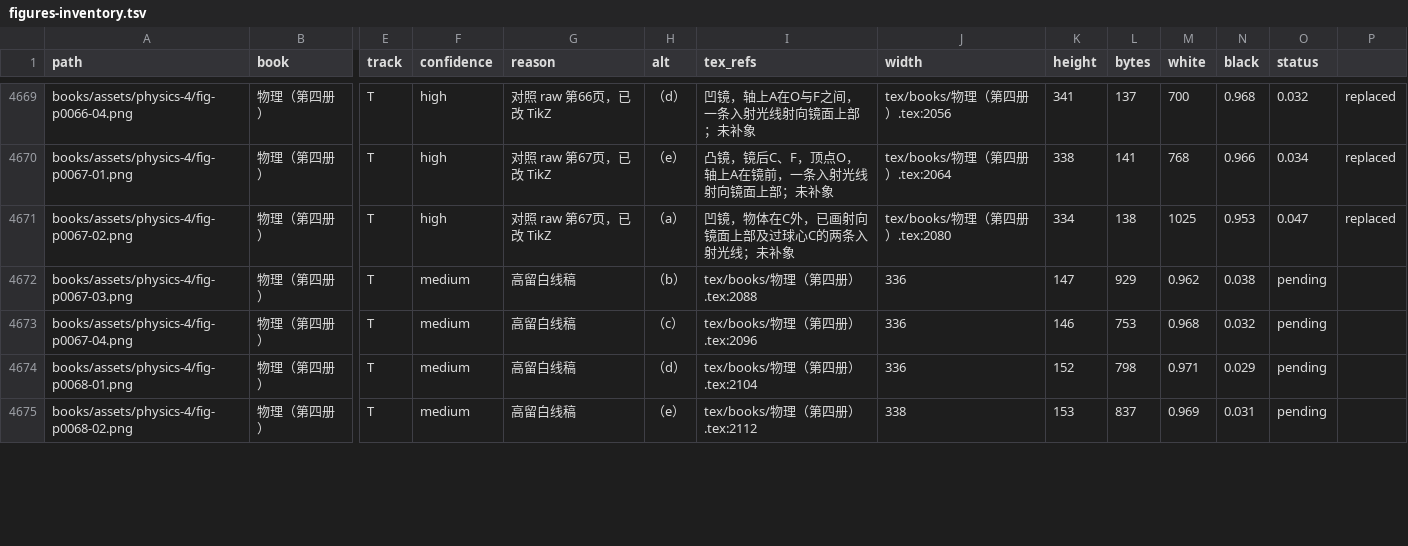
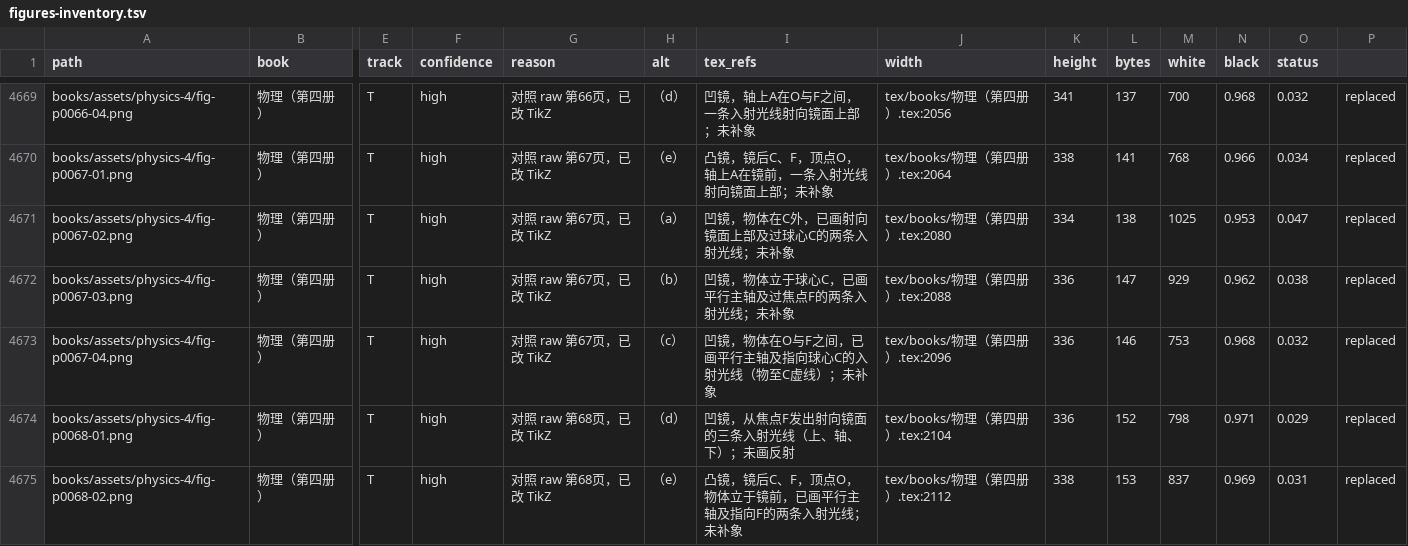
Before and after one commit to kenyon-wong/shulihua-tex, a TSV file: docs/figures-inventory.tsv, drawn as a sheet; only a part is shown, gaps mark what is left out; the diff covers the shown part only; the diff names each change by its address in the sheet, - before the commit and + after, or states it on an @@ line.

Commit message:
物理第四册: replace 8 track T optics exercise figures with TikZ.
习题凹凸镜 (b)–(f)、直角双镜、图4.2/4.7；对照 raw 第67–74页。

```diff
--- a/docs/figures-inventory.tsv
+++ b/docs/figures-inventory.tsv
-F4672:F4675 (confidence): medium
+F4672:F4675 (confidence): high
-G4672:G4673 (reason): 高留白线稿
+G4672:G4673 (reason): 对照 raw 第67页，已改 TikZ
-I4672 (tex_refs): tex/books/物理（第四册）.tex:2088
+I4672 (tex_refs): 凹镜，物体立于球心C，已画平行主轴及过焦点F的两条入射光线；未补象
-J4672 (width): 336
+J4672 (width): tex/books/物理（第四册）.tex:2088
-K4672 (height): 147
+K4672 (height): 336
-L4672 (bytes): 929
+L4672 (bytes): 147
-M4672 (white): 0.962
+M4672 (white): 929
-N4672 (black): 0.038
+N4672 (black): 0.962
-O4672 (status): pending
+O4672 (status): 0.038
-P4672:P4675: (empty)
+P4672:P4675: replaced
-I4673 (tex_refs): tex/books/物理（第四册）.tex:2096
+I4673 (tex_refs): 凹镜，物体在O与F之间，已画平行主轴及指向球心C的入射光线（物至C虚线）；未补象
-J4673 (width): 336
+J4673 (width): tex/books/物理（第四册）.tex:2096
-K4673 (height): 146
+K4673 (height): 336
-L4673 (bytes): 753
+L4673 (bytes): 146
-M4673 (white): 0.968
+M4673 (white): 753
-N4673 (black): 0.032
+N4673 (black): 0.968
-O4673 (status): pending
+O4673 (status): 0.032
-G4674:G4675 (reason): 高留白线稿
+G4674:G4675 (reason): 对照 raw 第68页，已改 TikZ
-I4674 (tex_refs): tex/books/物理（第四册）.tex:2104
+I4674 (tex_refs): 凹镜，从焦点F发出射向镜面的三条入射光线（上、轴、下）；未画反射
-J4674 (width): 336
+J4674 (width): tex/books/物理（第四册）.tex:2104
-K4674 (height): 152
+K4674 (height): 336
-L4674 (bytes): 798
+L4674 (bytes): 152
-M4674 (white): 0.971
+M4674 (white): 798
-N4674 (black): 0.029
+N4674 (black): 0.971
-O4674 (status): pending
+O4674 (status): 0.029
-I4675 (tex_refs): tex/books/物理（第四册）.tex:2112
+I4675 (tex_refs): 凸镜，镜后C、F，顶点O，物体立于镜前，已画平行主轴及指向F的两条入射光线；未补象
-J4675 (width): 338
+J4675 (width): tex/books/物理（第四册）.tex:2112
-K4675 (height): 153
+K4675 (height): 338
-L4675 (bytes): 837
+L4675 (bytes): 153
-M4675 (white): 0.969
+M4675 (white): 837
-N4675 (black): 0.031
+N4675 (black): 0.969
-O4675 (status): pending
+O4675 (status): 0.031
```
Also changed, not shown: 41 edited cells elsewhere in this file, 1 other file.
